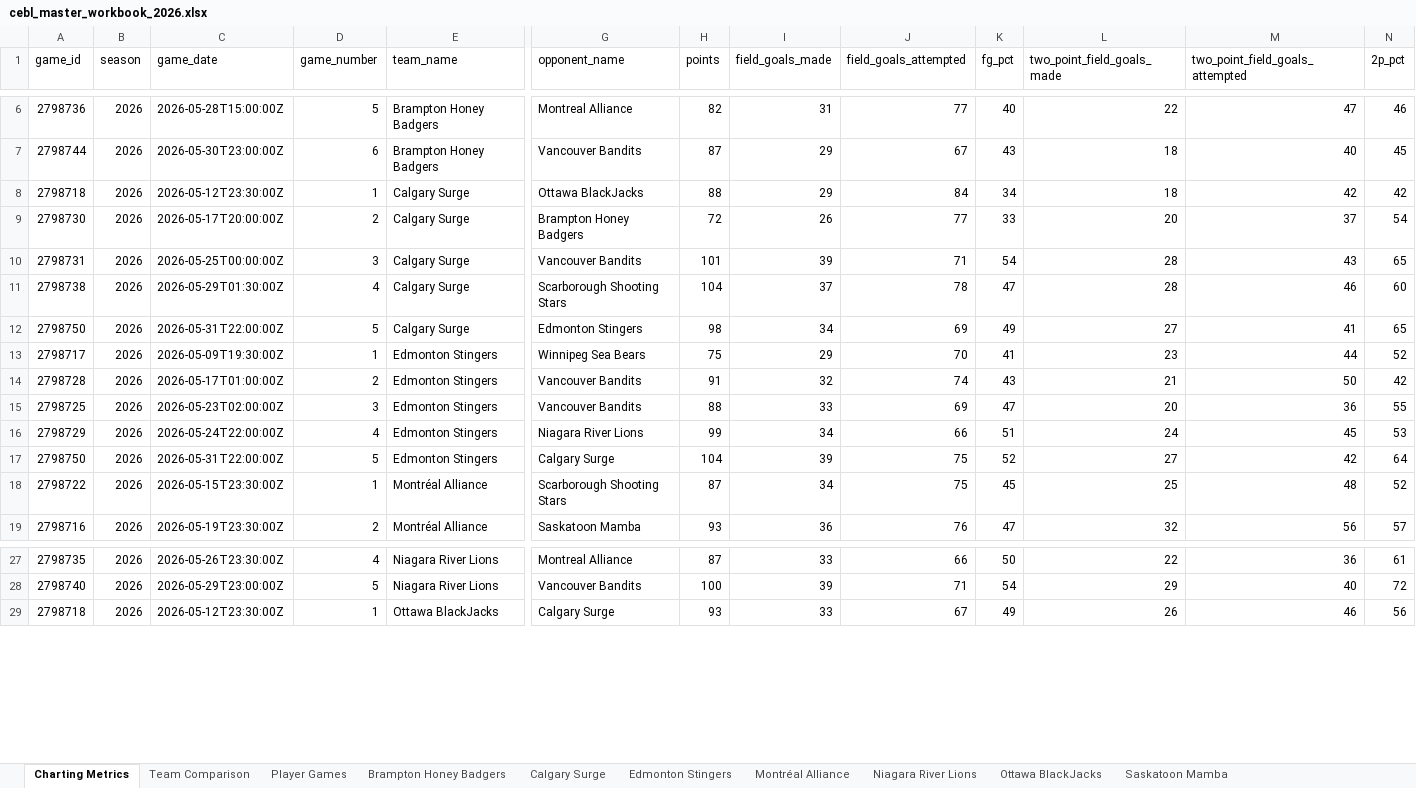
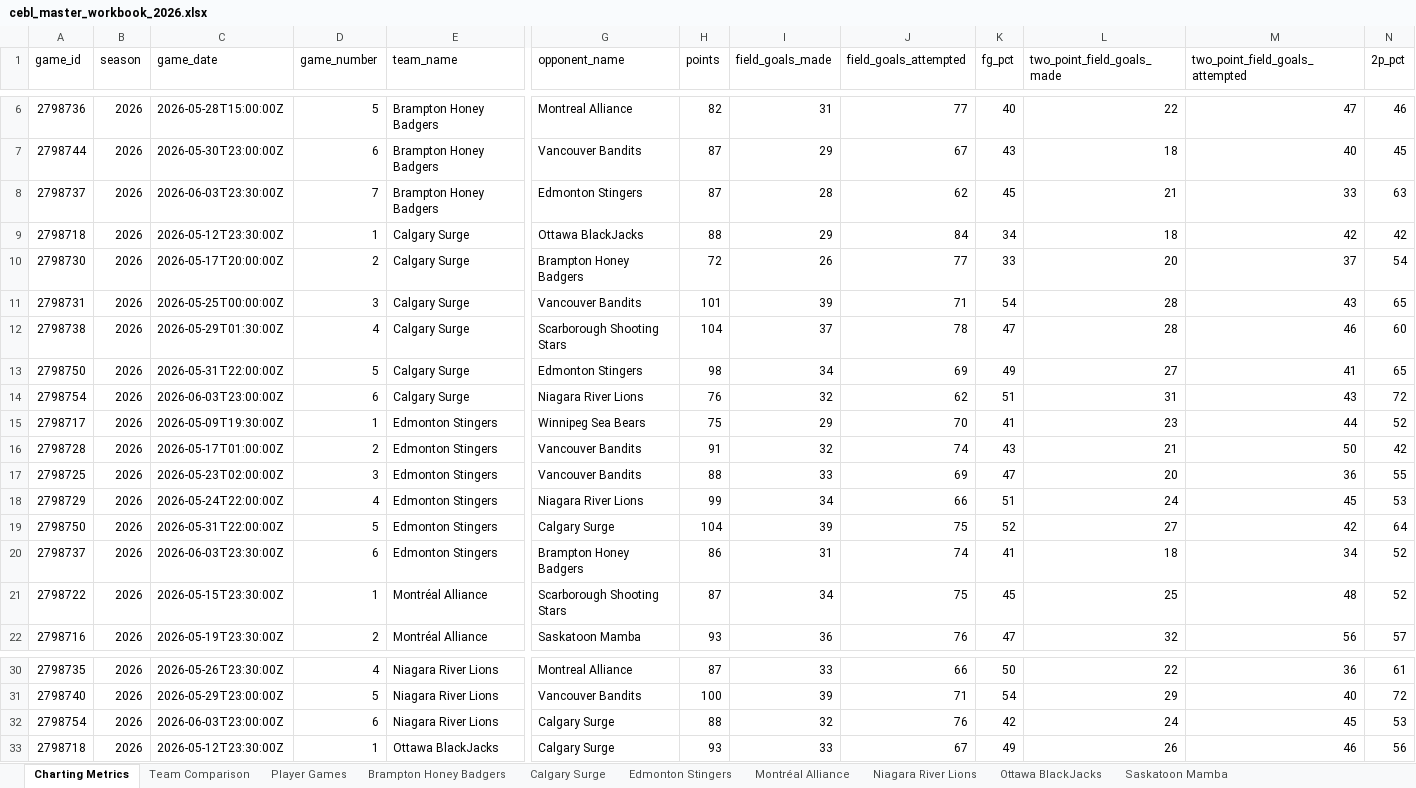
Before and after one commit to Ztillz/cebl-boxscore-tracker, an Excel workbook: data/exports/cebl_master_workbook_2026.xlsx, sheet Charting Metrics, drawn as a sheet; only a part is shown, gaps mark what is left out; values as stored, in another font and other column widths than the file's, no borders; rows hold the shown columns only; the diff names each change by its address in the sheet, - before the commit and + after, or states it on an @@ line.

```diff
--- a/data/exports/cebl_master_workbook_2026.xlsx (sheet Charting Metrics)
+++ b/data/exports/cebl_master_workbook_2026.xlsx (sheet Charting Metrics)
+row 8: 2798737 | 2026 | 2026-06-03T23:30:00Z | 7 | Brampton Honey Badgers | Edmonton Stingers | 87 | 28 | 62 | 45 | 21 | 33 | 63
+row 14: 2798754 | 2026 | 2026-06-03T23:00:00Z | 6 | Calgary Surge | Niagara River Lions | 76 | 32 | 62 | 51 | 31 | 43 | 72
+row 20: 2798737 | 2026 | 2026-06-03T23:30:00Z | 6 | Edmonton Stingers | Brampton Honey Badgers | 86 | 31 | 74 | 41 | 18 | 34 | 52
+row 32: 2798754 | 2026 | 2026-06-03T23:00:00Z | 6 | Niagara River Lions | Calgary Surge | 88 | 32 | 76 | 42 | 24 | 45 | 53
```
Also changed, not shown: sheet Player Games, sheet Team Comparison, sheet Calgary Surge, sheet Edmonton Stingers, sheet Niagara River Lions, sheet Brampton Honey Badgers, 8 other files.
